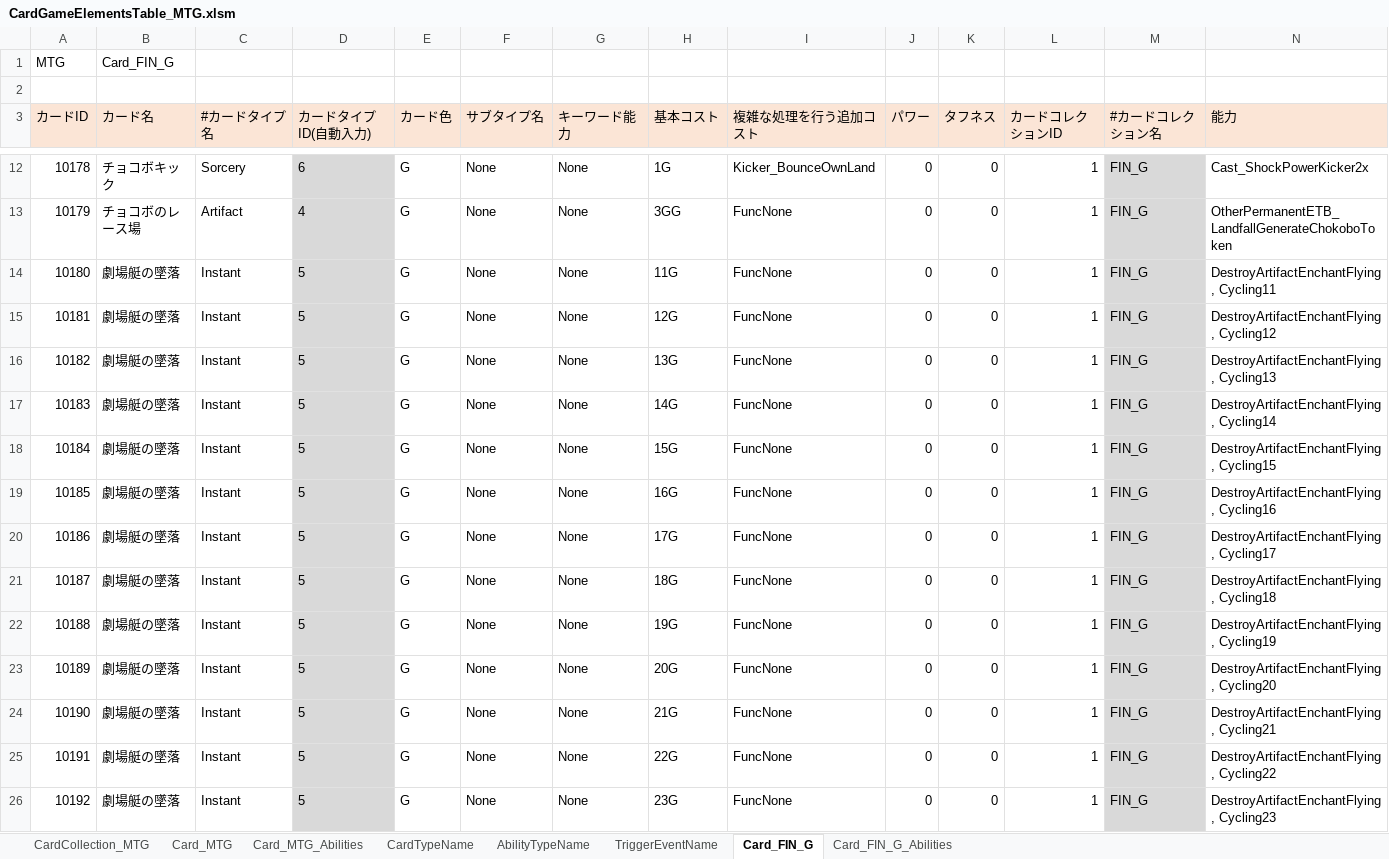
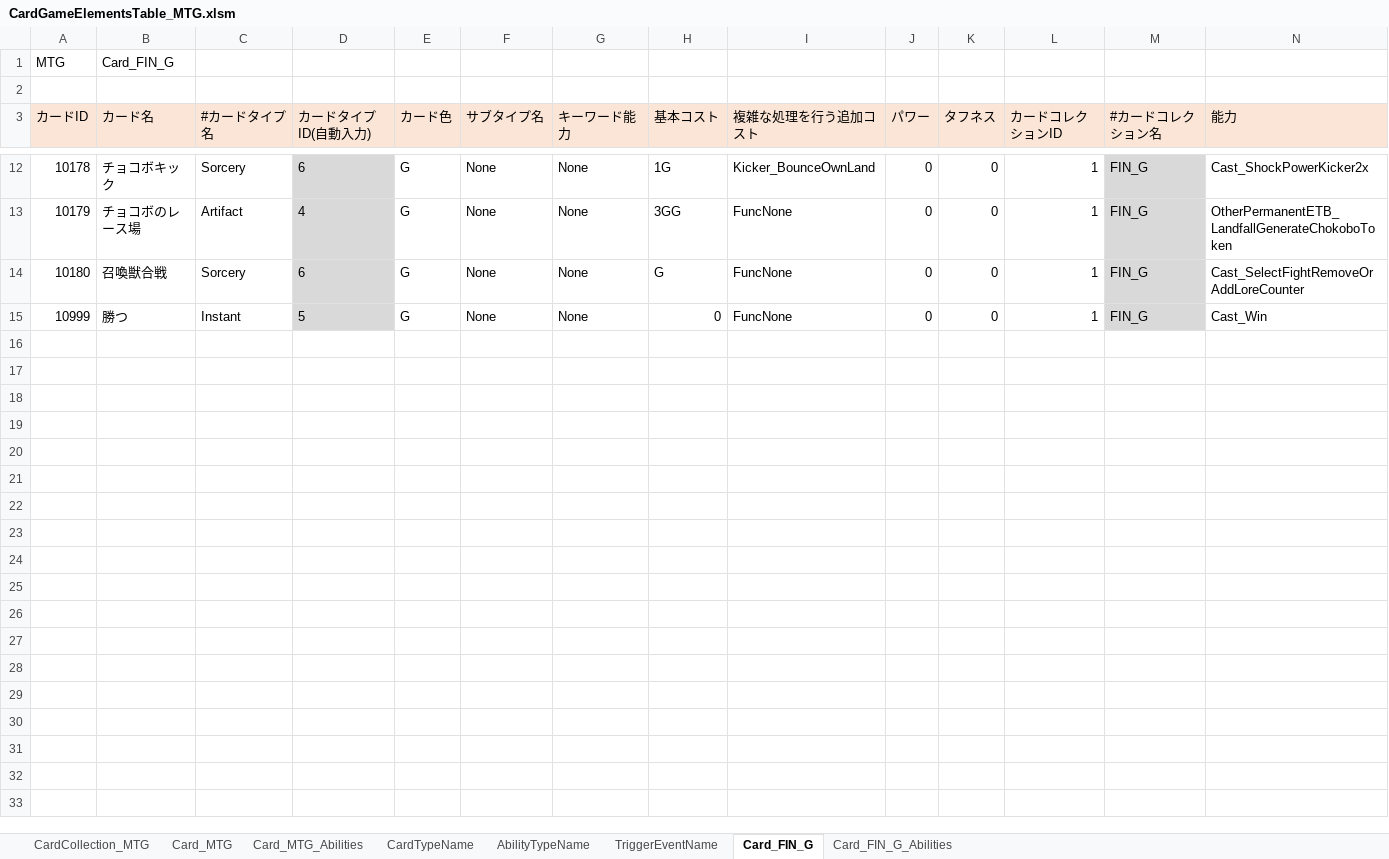
Before and after one commit to BarkMoon/XmlWriter, an Excel workbook: Test_Excel/CardGameElementsTable_MTG.xlsm, sheet Card_FIN_G, drawn as a sheet; only a part is shown, gaps mark what is left out; values as stored, in another font and other column widths than the file's, no borders; table styles not drawn; removed rows and columns are numbered as before the commit, all else as after; the diff names each change by its address in the sheet, - before the commit and + after, or states it on an @@ line.

Commit message:
とりあえず、MTGの仮データ完成とします。

```diff
--- a/Test_Excel/CardGameElementsTable_MTG.xlsm (sheet Card_FIN_G)
+++ b/Test_Excel/CardGameElementsTable_MTG.xlsm (sheet Card_FIN_G)
-B14 (カード名): 劇場艇の墜落
+B14 (カード名): 召喚獣合戦
-C14 (#カードタイプ名): Instant
+C14 (#カードタイプ名): Sorcery
-D14 (カードタイプID(自動入力)): 5
+D14 (カードタイプID(自動入力)): 6
-H14 (基本コスト): 11G
+H14 (基本コスト): G
-N14 (能力): DestroyArtifactEnchantFlying, Cycling11
+N14 (能力): Cast_SelectFightRemoveOrAddLoreCounter
-row 15: 10181 | 劇場艇の墜落 | Instant | 5 | G | None | None | 12G | FuncNone | 0 | 0 | 1 | FIN_G | DestroyArtifactEnchantFlying, Cycling12
-row 16: 10182 | 劇場艇の墜落 | Instant | 5 | G | None | None | 13G | FuncNone | 0 | 0 | 1 | FIN_G | DestroyArtifactEnchantFlying, Cycling13
-row 17: 10183 | 劇場艇の墜落 | Instant | 5 | G | None | None | 14G | FuncNone | 0 | 0 | 1 | FIN_G | DestroyArtifactEnchantFlying, Cycling14
-row 18: 10184 | 劇場艇の墜落 | Instant | 5 | G | None | None | 15G | FuncNone | 0 | 0 | 1 | FIN_G | DestroyArtifactEnchantFlying, Cycling15
-row 19: 10185 | 劇場艇の墜落 | Instant | 5 | G | None | None | 16G | FuncNone | 0 | 0 | 1 | FIN_G | DestroyArtifactEnchantFlying, Cycling16
-row 20: 10186 | 劇場艇の墜落 | Instant | 5 | G | None | None | 17G | FuncNone | 0 | 0 | 1 | FIN_G | DestroyArtifactEnchantFlying, Cycling17
-row 21: 10187 | 劇場艇の墜落 | Instant | 5 | G | None | None | 18G | FuncNone | 0 | 0 | 1 | FIN_G | DestroyArtifactEnchantFlying, Cycling18
-row 22: 10188 | 劇場艇の墜落 | Instant | 5 | G | None | None | 19G | FuncNone | 0 | 0 | 1 | FIN_G | DestroyArtifactEnchantFlying, Cycling19
-A15 (カードID): 10189
+A15 (カードID): 10999
-B15 (カード名): 劇場艇の墜落
+B15 (カード名): 勝つ
-H15 (基本コスト): 20G
+H15 (基本コスト): 0
-N15 (能力): DestroyArtifactEnchantFlying, Cycling20
+N15 (能力): Cast_Win
-row 24: 10190 | 劇場艇の墜落 | Instant | 5 | G | None | None | 21G | FuncNone | 0 | 0 | 1 | FIN_G | DestroyArtifactEnchantFlying, Cycling21
-row 25: 10191 | 劇場艇の墜落 | Instant | 5 | G | None | None | 22G | FuncNone | 0 | 0 | 1 | FIN_G | DestroyArtifactEnchantFlying, Cycling22
-row 26: 10192 | 劇場艇の墜落 | Instant | 5 | G | None | None | 23G | FuncNone | 0 | 0 | 1 | FIN_G | DestroyArtifactEnchantFlying, Cycling23
```
Also changed, not shown: sheet Card_FIN_G_Abilities.
